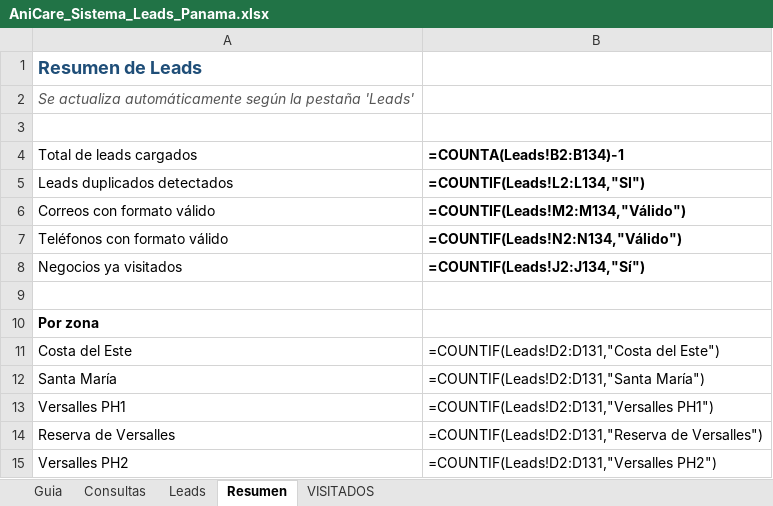
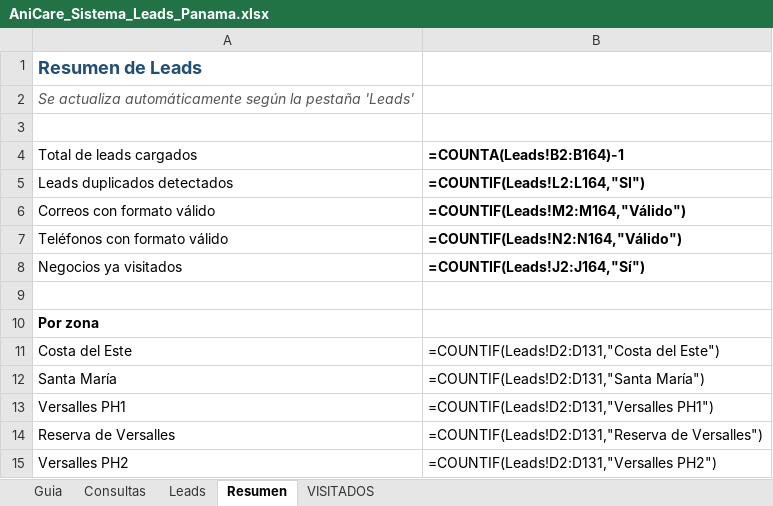
Before and after one commit to Ani3012V/Anicare-Leads, an Excel workbook: AniCare_Sistema_Leads_Panama.xlsx, sheet Resumen, drawn as a sheet; only a part is shown; values as stored, in another font and other column widths than the file's, no borders; formulas without a stored value are shown as written; the diff names each change by its address in the sheet, - before the commit and + after, or states it on an @@ line.

Commit message:
Actualiza leads: Balmoral, Casa Bianca, Clayton, Antigua, Royal Pacific, Terranova y corrige duplicado

```diff
--- a/AniCare_Sistema_Leads_Panama.xlsx (sheet Resumen)
+++ b/AniCare_Sistema_Leads_Panama.xlsx (sheet Resumen)
-B4: =COUNTA(Leads!B2:B134)-1
+B4: =COUNTA(Leads!B2:B164)-1
-B5 (=COUNTA(Leads!B2:B164)-1): =COUNTIF(Leads!L2:L134,"SI")
+B5 (=COUNTA(Leads!B2:B164)-1): =COUNTIF(Leads!L2:L164,"SI")
-B6 (=COUNTA(Leads!B2:B164)-1): =COUNTIF(Leads!M2:M134,"Válido")
+B6 (=COUNTA(Leads!B2:B164)-1): =COUNTIF(Leads!M2:M164,"Válido")
-B7 (=COUNTA(Leads!B2:B164)-1): =COUNTIF(Leads!N2:N134,"Válido")
+B7 (=COUNTA(Leads!B2:B164)-1): =COUNTIF(Leads!N2:N164,"Válido")
-B8 (=COUNTA(Leads!B2:B164)-1): =COUNTIF(Leads!J2:J134,"Sí")
+B8 (=COUNTA(Leads!B2:B164)-1): =COUNTIF(Leads!J2:J164,"Sí")
```
Also changed, not shown: sheet Leads, 1 other file.
